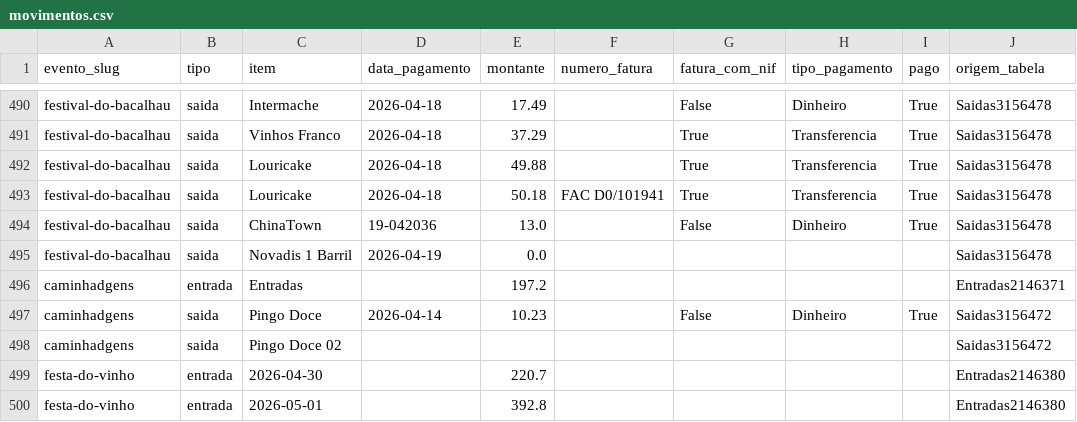
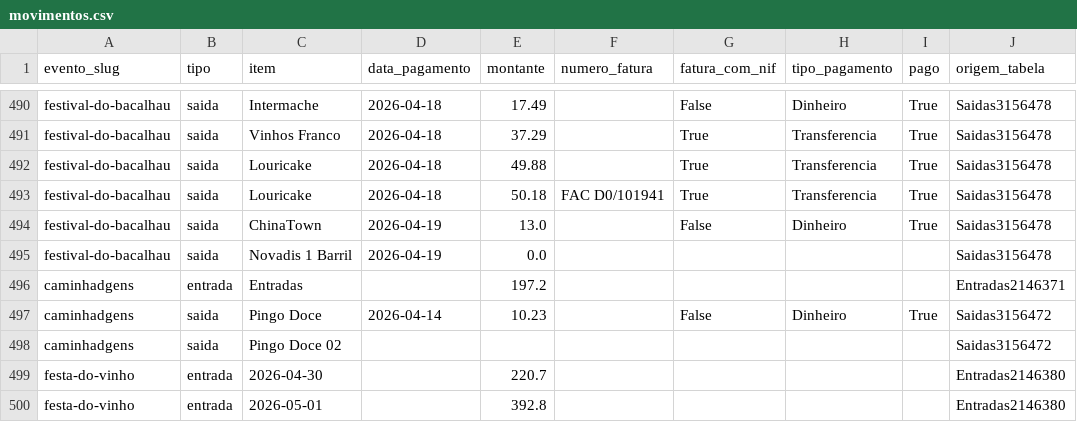
Before and after one commit to Jgalaio/Q26EventTracker, a CSV file: data/movimentos.csv, drawn as a sheet; only a part is shown, gaps mark what is left out; the diff names each change by its address in the sheet, - before the commit and + after, or states it on an @@ line.

```diff
--- a/data/movimentos.csv
+++ b/data/movimentos.csv
-D494 (data_pagamento): 19-042036
+D494 (data_pagamento): 2026-04-19
```
Also changed, not shown: 1 other file.
